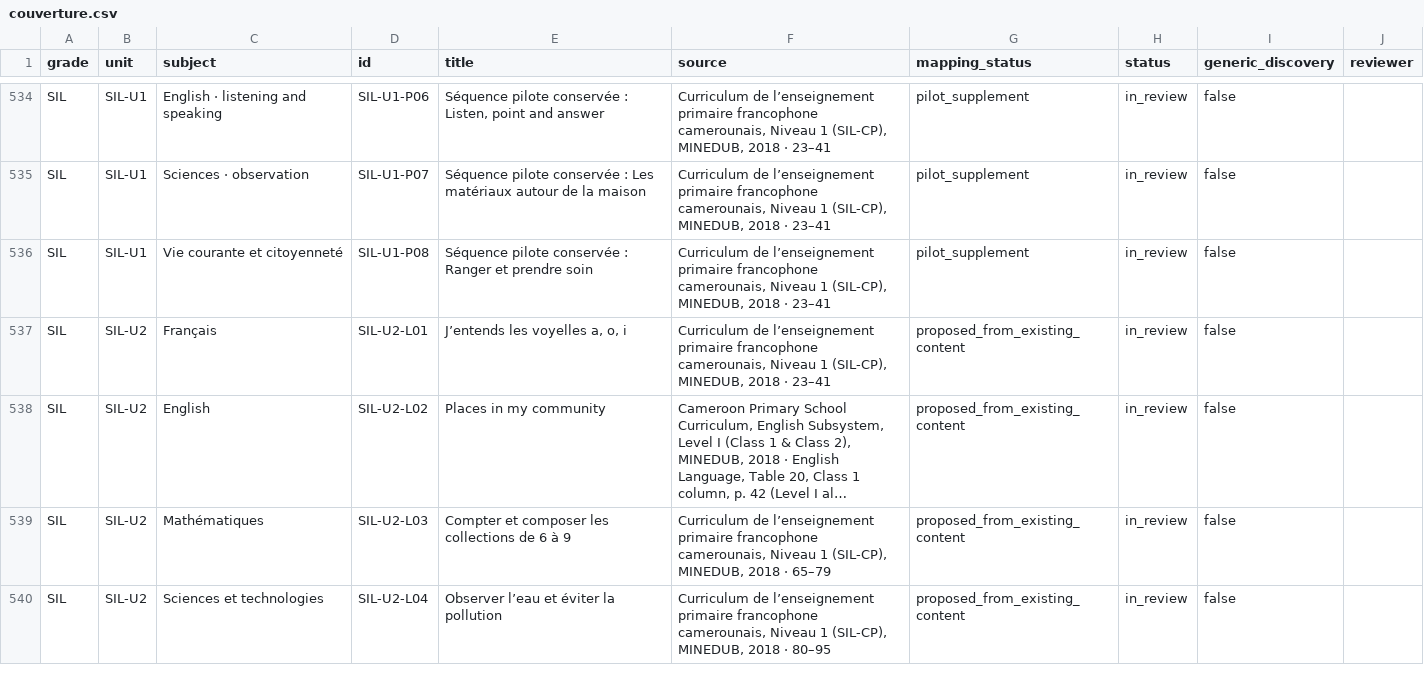
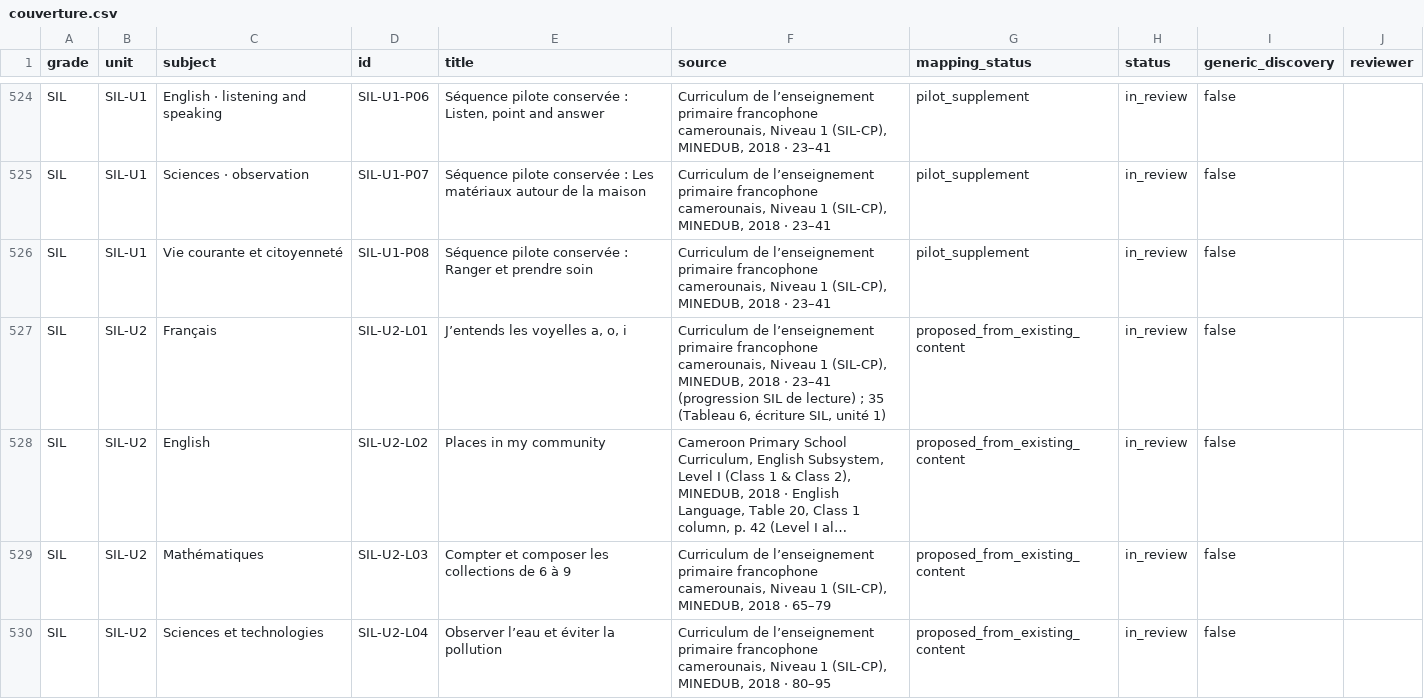
Before and after one commit to lejuannito/klassia, a CSV file: docs/couverture.csv, drawn as a sheet; only a part is shown, gaps mark what is left out; long unchanged cells end in …; addresses are those after the commit; the diff covers the shown part only; the diff names each change by its address in the sheet, - before the commit and + after, or states it on an @@ line.

```diff
--- a/docs/couverture.csv
+++ b/docs/couverture.csv
-F527 (source): …· 23–41
+F527 (source): …· 23–41 (progression SIL de lecture) ; 35 (Tableau 6, écriture SIL, unité 1)
```
Also changed, not shown: 10 moved rows and 7 edited cells elsewhere in this file, 52 other files.
